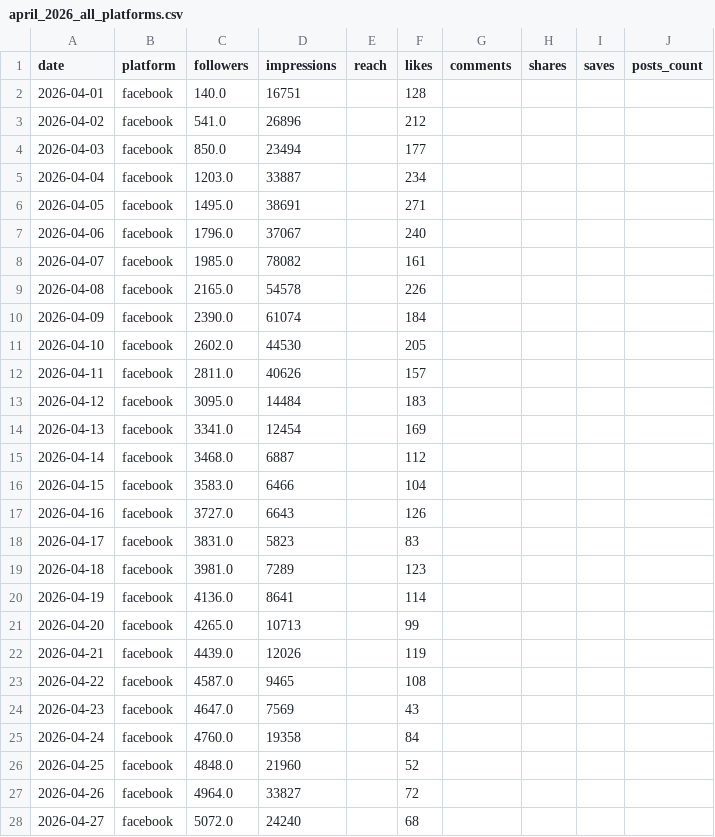
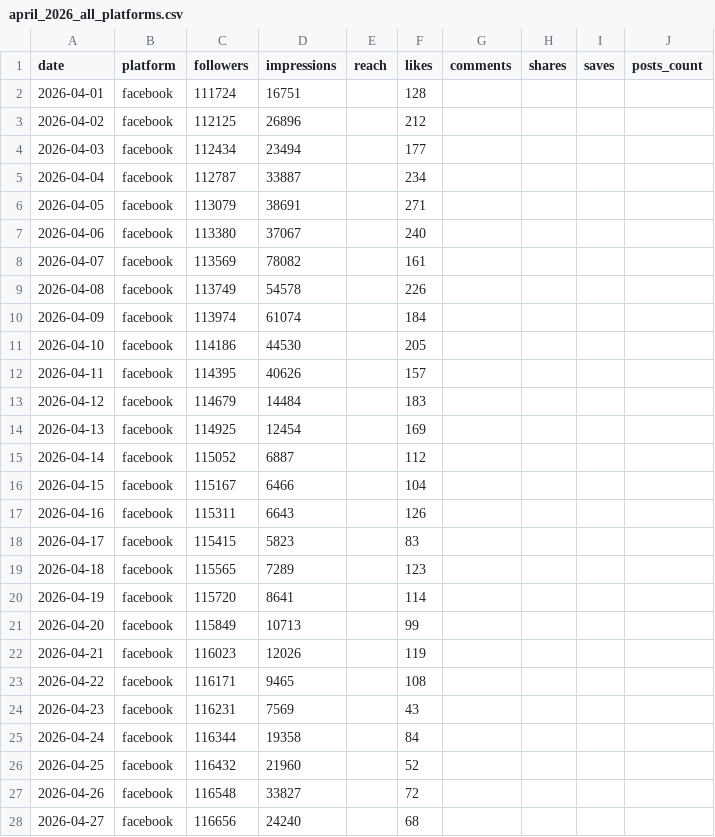
Before and after one commit to stonekum/dataset, a CSV file: data/samples/april_2026_all_platforms.csv, drawn as a sheet; only a part is shown; the diff covers the shown part only.

```diff
--- a/data/samples/april_2026_all_platforms.csv
+++ b/data/samples/april_2026_all_platforms.csv
@@ -1,28 +1,28 @@
 date,platform,followers,impressions,reach,likes,comments,shares,saves,posts_count
-2026-04-01,facebook,140.0,16751,,128,,,,
-2026-04-02,facebook,541.0,26896,,212,,,,
-2026-04-03,facebook,850.0,23494,,177,,,,
-2026-04-04,facebook,1203.0,33887,,234,,,,
-2026-04-05,facebook,1495.0,38691,,271,,,,
-2026-04-06,facebook,1796.0,37067,,240,,,,
-2026-04-07,facebook,1985.0,78082,,161,,,,
-2026-04-08,facebook,2165.0,54578,,226,,,,
-2026-04-09,facebook,2390.0,61074,,184,,,,
-2026-04-10,facebook,2602.0,44530,,205,,,,
-2026-04-11,facebook,2811.0,40626,,157,,,,
-2026-04-12,facebook,3095.0,14484,,183,,,,
-2026-04-13,facebook,3341.0,12454,,169,,,,
-2026-04-14,facebook,3468.0,6887,,112,,,,
-2026-04-15,facebook,3583.0,6466,,104,,,,
-2026-04-16,facebook,3727.0,6643,,126,,,,
-2026-04-17,facebook,3831.0,5823,,83,,,,
-2026-04-18,facebook,3981.0,7289,,123,,,,
-2026-04-19,facebook,4136.0,8641,,114,,,,
-2026-04-20,facebook,4265.0,10713,,99,,,,
-2026-04-21,facebook,4439.0,12026,,119,,,,
-2026-04-22,facebook,4587.0,9465,,108,,,,
-2026-04-23,facebook,4647.0,7569,,43,,,,
-2026-04-24,facebook,4760.0,19358,,84,,,,
-2026-04-25,facebook,4848.0,21960,,52,,,,
-2026-04-26,facebook,4964.0,33827,,72,,,,
-2026-04-27,facebook,5072.0,24240,,68,,,,
+2026-04-01,facebook,111724,16751,,128,,,,
+2026-04-02,facebook,112125,26896,,212,,,,
+2026-04-03,facebook,112434,23494,,177,,,,
+2026-04-04,facebook,112787,33887,,234,,,,
+2026-04-05,facebook,113079,38691,,271,,,,
+2026-04-06,facebook,113380,37067,,240,,,,
+2026-04-07,facebook,113569,78082,,161,,,,
+2026-04-08,facebook,113749,54578,,226,,,,
+2026-04-09,facebook,113974,61074,,184,,,,
+2026-04-10,facebook,114186,44530,,205,,,,
+2026-04-11,facebook,114395,40626,,157,,,,
+2026-04-12,facebook,114679,14484,,183,,,,
+2026-04-13,facebook,114925,12454,,169,,,,
+2026-04-14,facebook,115052,6887,,112,,,,
+2026-04-15,facebook,115167,6466,,104,,,,
+2026-04-16,facebook,115311,6643,,126,,,,
+2026-04-17,facebook,115415,5823,,83,,,,
+2026-04-18,facebook,115565,7289,,123,,,,
+2026-04-19,facebook,115720,8641,,114,,,,
+2026-04-20,facebook,115849,10713,,99,,,,
+2026-04-21,facebook,116023,12026,,119,,,,
+2026-04-22,facebook,116171,9465,,108,,,,
+2026-04-23,facebook,116231,7569,,43,,,,
+2026-04-24,facebook,116344,19358,,84,,,,
+2026-04-25,facebook,116432,21960,,52,,,,
+2026-04-26,facebook,116548,33827,,72,,,,
+2026-04-27,facebook,116656,24240,,68,,,,
```
Also changed, not shown: 123 edited cells elsewhere in this file, data/samples/facebook_april_2026.csv, data/samples/instagram_april_2026.csv.
